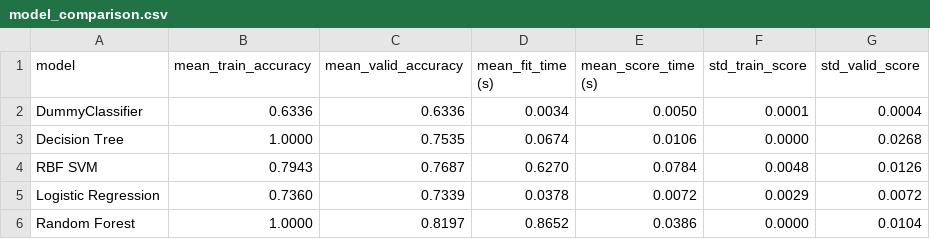
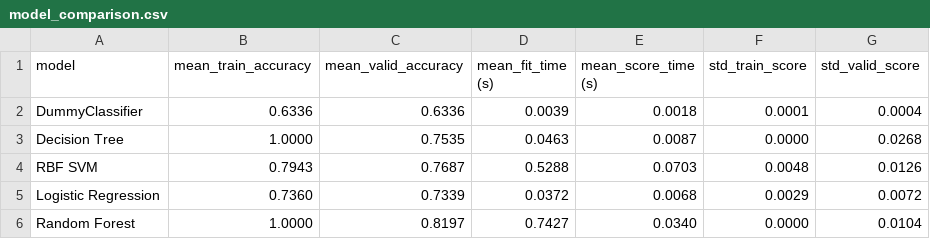
Before and after one commit to UBC-MDS/dsci-522-group14, a CSV file: results/model_comparison.csv, drawn as a sheet.

```diff
--- a/results/model_comparison.csv
+++ b/results/model_comparison.csv
@@ -1,6 +1,6 @@
 model,mean_train_accuracy,mean_valid_accuracy,mean_fit_time (s),mean_score_time (s),std_train_score,std_valid_score
-DummyClassifier,0.6336,0.6336,0.0034,0.0050,0.0001,0.0004
-Decision Tree,1.0000,0.7535,0.0674,0.0106,0.0000,0.0268
-RBF SVM,0.7943,0.7687,0.6270,0.0784,0.0048,0.0126
-Logistic Regression,0.7360,0.7339,0.0378,0.0072,0.0029,0.0072
-Random Forest,1.0000,0.8197,0.8652,0.0386,0.0000,0.0104
+DummyClassifier,0.6336,0.6336,0.0039,0.0018,0.0001,0.0004
+Decision Tree,1.0000,0.7535,0.0463,0.0087,0.0000,0.0268
+RBF SVM,0.7943,0.7687,0.5288,0.0703,0.0048,0.0126
+Logistic Regression,0.7360,0.7339,0.0372,0.0068,0.0029,0.0072
+Random Forest,1.0000,0.8197,0.7427,0.0340,0.0000,0.0104
```
Also changed, not shown: 7 other files.
